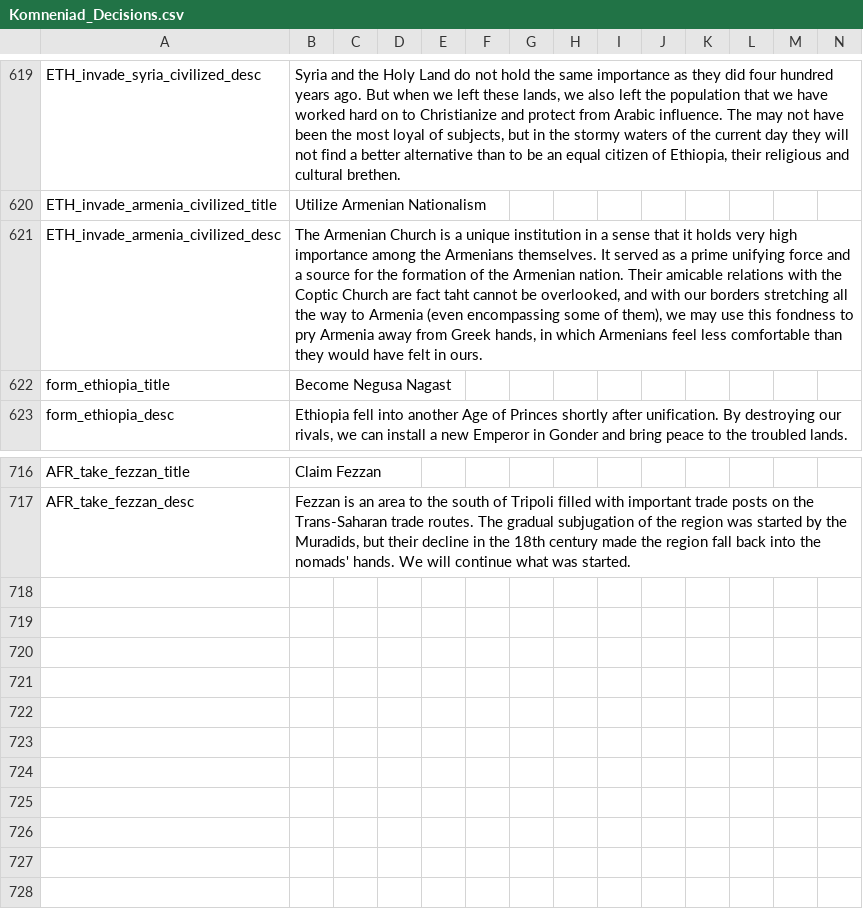
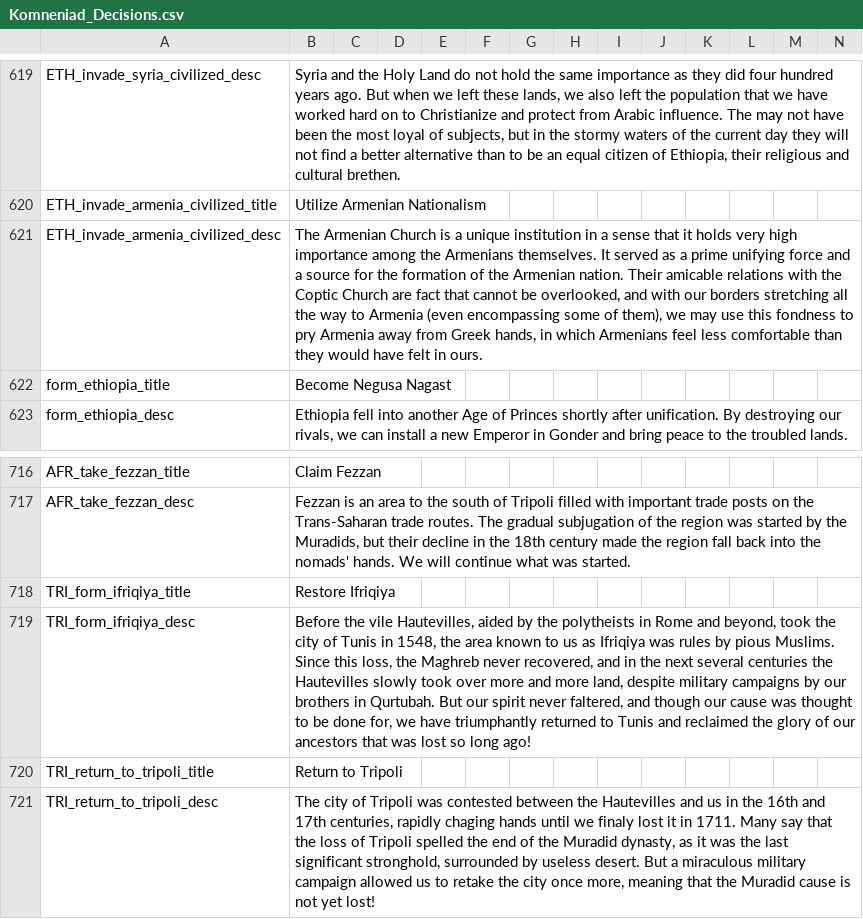
Before and after one commit to vimpelis/The-Komneniad, a CSV file: The Komneniad/localisation/Komneniad_Decisions.csv, drawn as a sheet; only a part is shown, gaps mark what is left out.

Commit message:
muradid content

```diff
--- a/The Komneniad/localisation/Komneniad_Decisions.csv
+++ b/The Komneniad/localisation/Komneniad_Decisions.csv
@@ -620,3 +620,3 @@ ETH_invade_syria_civilized_desc;Syria and the Holy Land do not hold the same imp
 ETH_invade_armenia_civilized_title;Utilize Armenian Nationalism;;;;;;;;;;;;;
-ETH_invade_armenia_civilized_desc;The Armenian Church is a unique institution in a sense that it holds very high importance among the Armenians themselves. It served as a prime unifying force and a source for the formation of the Armenian nation. Their amicable relations with the Coptic Church are fact taht cannot be overlooked, and with our borders stretching all the way to Armenia (even encompassing some of them), we may use this fondness to pry Armenia away from Greek hands, in which Armenians feel less comfortable than they would have felt in ours.;;;;;;;;;;;;;
+ETH_invade_armenia_civilized_desc;The Armenian Church is a unique institution in a sense that it holds very high importance among the Armenians themselves. It served as a prime unifying force and a source for the formation of the Armenian nation. Their amicable relations with the Coptic Church are fact that cannot be overlooked, and with our borders stretching all the way to Armenia (even encompassing some of them), we may use this fondness to pry Armenia away from Greek hands, in which Armenians feel less comfortable than they would have felt in ours.;;;;;;;;;;;;;
 form_ethiopia_title;Become Negusa Nagast;;;;;;;;;;;;;
@@ -717 +717,5 @@ AFR_take_fezzan_title;Claim Fezzan;;;;;;;;;;;;;
 AFR_take_fezzan_desc;Fezzan is an area to the south of Tripoli filled with important trade posts on the Trans-Saharan trade routes. The gradual subjugation of the region was started by the Muradids, but their decline in the 18th century made the region fall back into the nomads' hands. We will continue what was started.;;;;;;;;;;;;;
+TRI_form_ifriqiya_title;Restore Ifriqiya;;;;;;;;;;;;;
+TRI_form_ifriqiya_desc;Before the vile Hautevilles, aided by the polytheists in Rome and beyond, took the city of Tunis in 1548, the area known to us as Ifriqiya was rules by pious Muslims. Since this loss, the Maghreb never recovered, and in the next several centuries the Hautevilles slowly took over more and more land, despite military campaigns by our brothers in Qurtubah. But our spirit never faltered, and though our cause was thought to be done for, we have triumphantly returned to Tunis and reclaimed the glory of our ancestors that was lost so long ago!;;;;;;;;;;;;;
+TRI_return_to_tripoli_title;Return to Tripoli;;;;;;;;;;;;;
+TRI_return_to_tripoli_desc;The city of Tripoli was contested between the Hautevilles and us in the 16th and 17th centuries, rapidly chaging hands until we finaly lost it in 1711. Many say that the loss of Tripoli spelled the end of the Muradid dynasty, as it was the last significant stronghold, surrounded by useless desert. But a miraculous military campaign allowed us to retake the city once more, meaning that the Muradid cause is not yet lost!;;;;;;;;;;;;;
```
Also changed, not shown: The Komneniad/localisation/00_HPM_countries.csv, The Komneniad/localisation/Colonial_country_names.csv, 24 other files.
